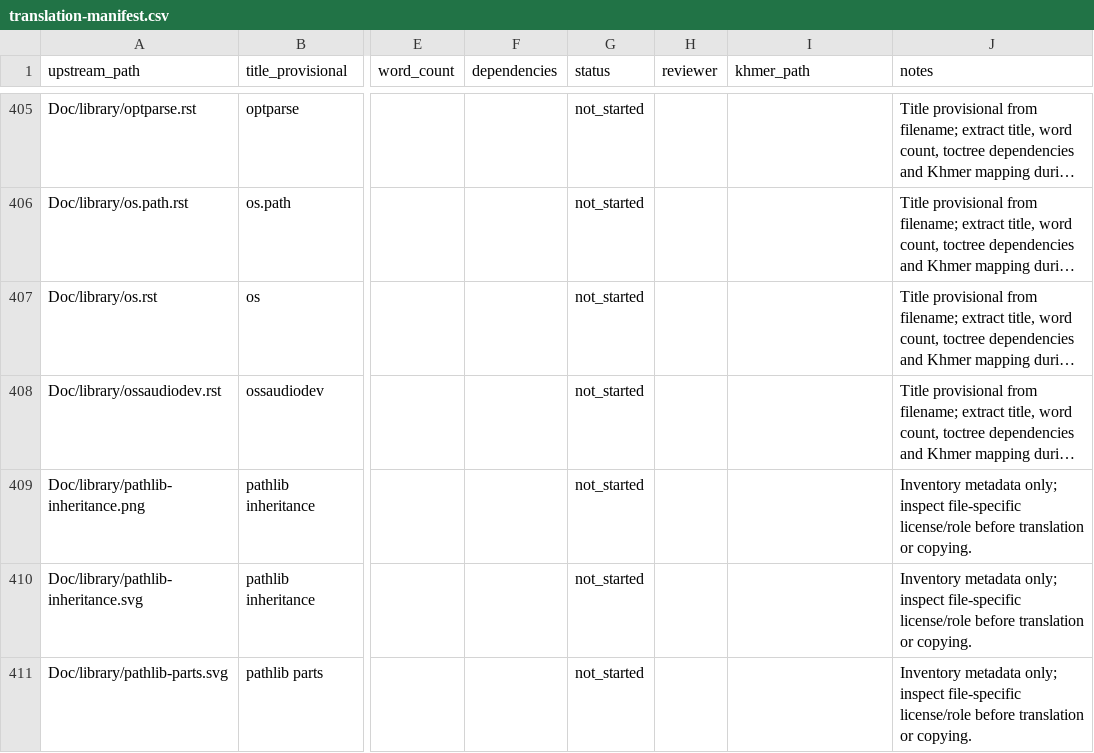
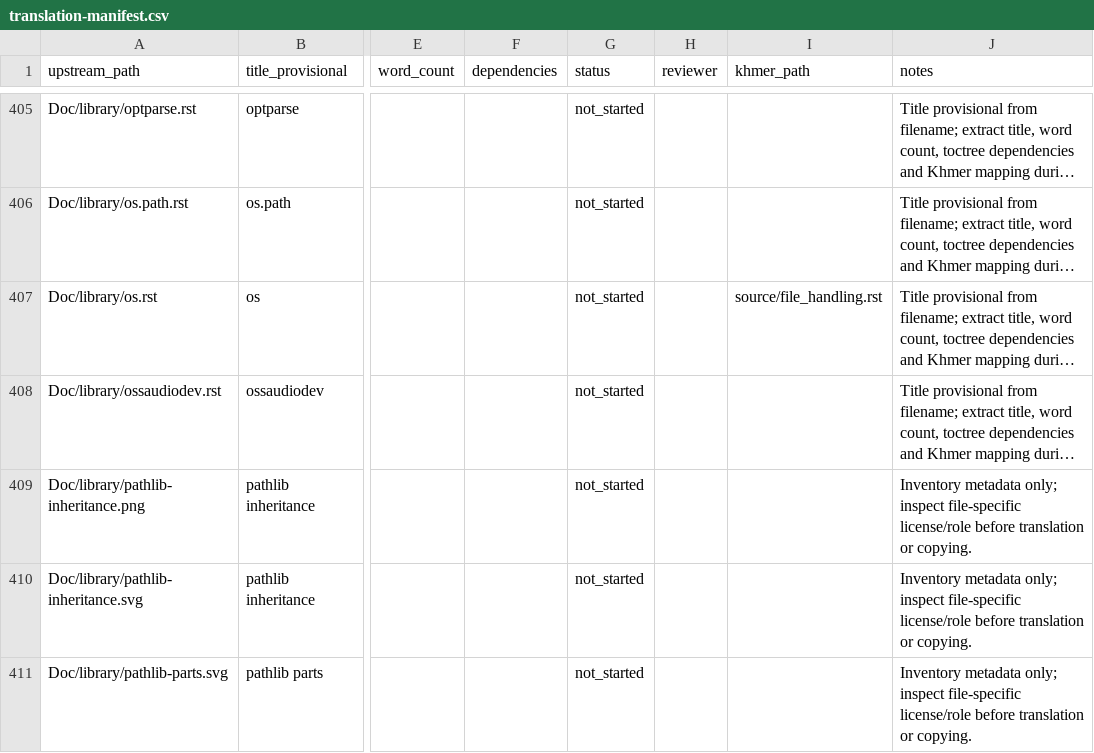
Before and after one commit to SeyhaLite/Python-Documentation, a CSV file: translation-manifest.csv, drawn as a sheet; only a part is shown, gaps mark what is left out; long unchanged cells end in …; the diff covers the shown part only; the diff names each change by its address in the sheet, - before the commit and + after, or states it on an @@ line.

Commit message:
docs(inventory): register existing chapter source mappings

```diff
--- a/translation-manifest.csv
+++ b/translation-manifest.csv
-I407 (khmer_path): (empty)
+I407 (khmer_path): source/file_handling.rst
```
Also changed, not shown: 38 edited cells elsewhere in this file.
